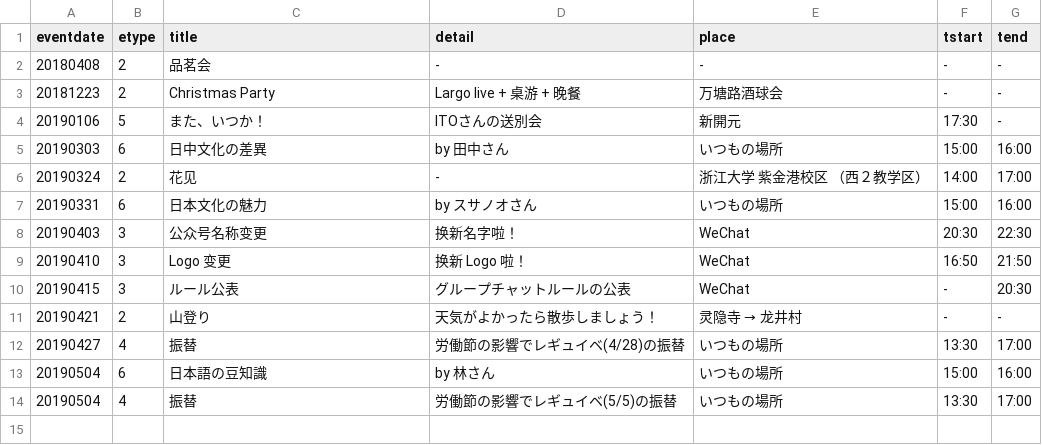
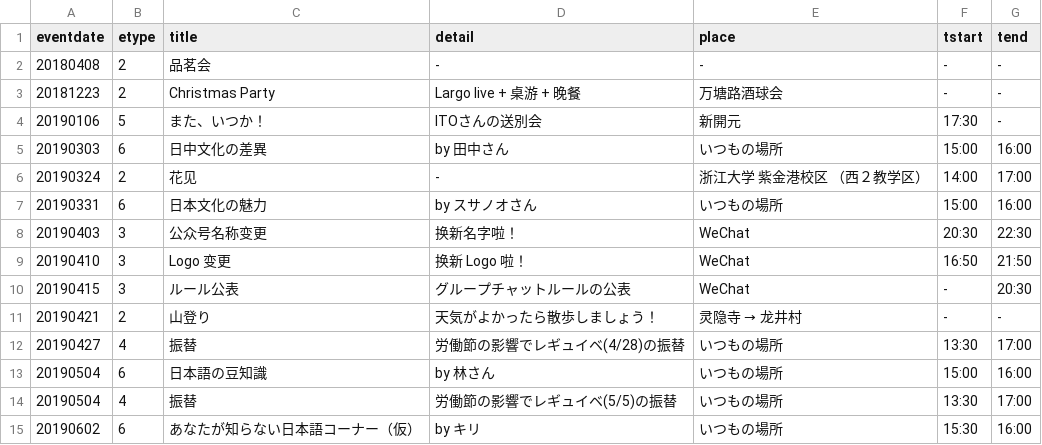
Before and after one commit to knock5963/knock5963, a CSV file: data/spevent.csv, drawn as a sheet.

Commit message:
data upd

```diff
--- a/data/spevent.csv
+++ b/data/spevent.csv
@@ -14 +14,2 @@ eventdate,etype,title,detail,place,tstart,tend
 20190504,4,振替,労働節の影響でレギュイベ(5/5)の振替,いつもの場所,13:30,17:00
+20190602,6,あなたが知らない日本語コーナー（仮）,by キリ,いつもの場所,15:30,16:00
```
Also changed, not shown: data/ninzu.csv.
